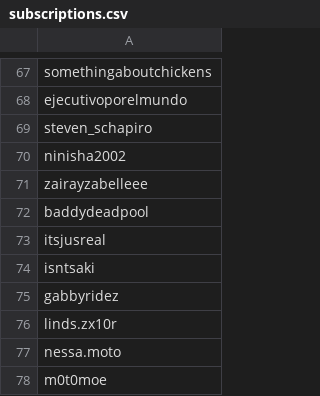
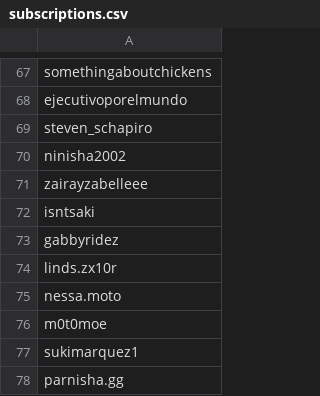
Before and after one commit to wedcf120/tiktok-rss-flat, a CSV file: subscriptions.csv, drawn as a sheet; only a part is shown, gaps mark what is left out; the shorter side is filled out with more unchanged rows; the diff names each change by its address in the sheet, - before the commit and + after, or states it on an @@ line.

Commit message:
Update subscriptions.csv

```diff
--- a/subscriptions.csv
+++ b/subscriptions.csv
-row 72: baddydeadpool
-row 73: itsjusreal
```
